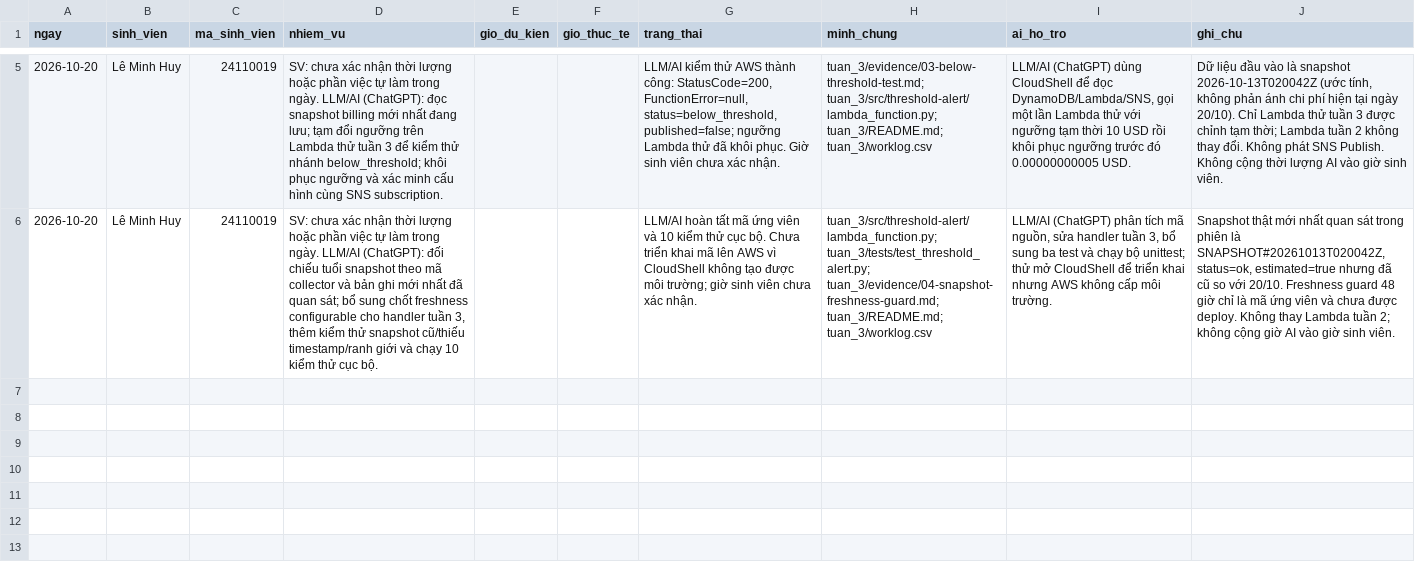
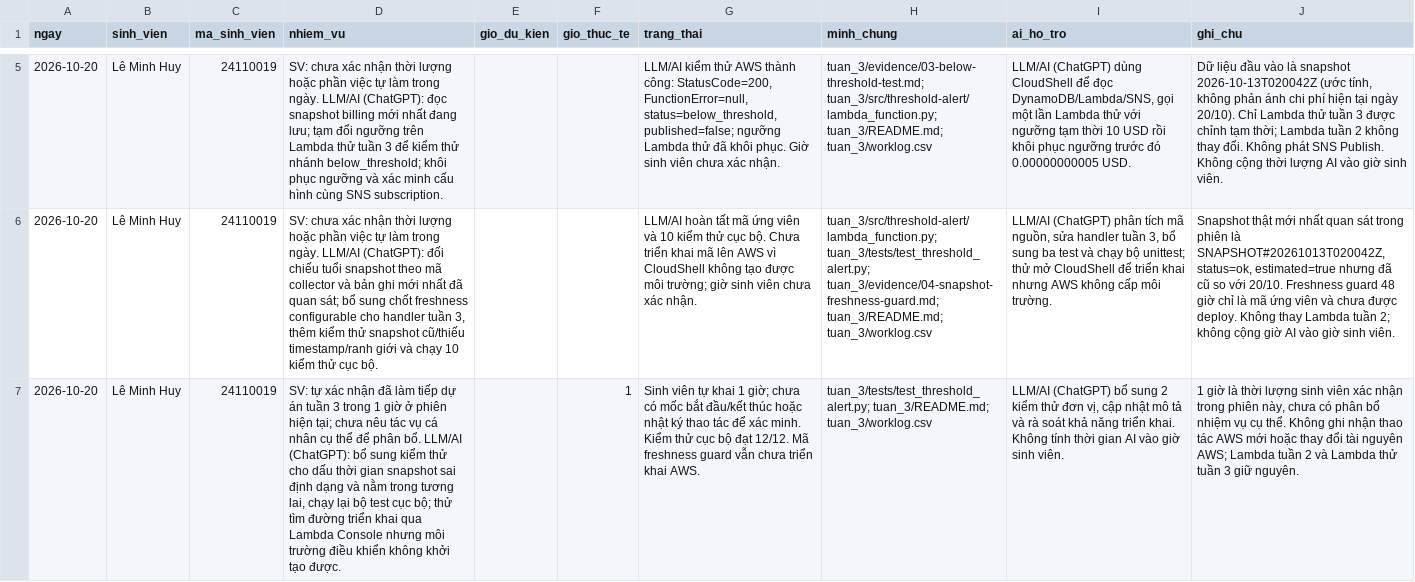
Before and after one commit to leminhhuy-ute/learnerlab-ops-dashboard, a CSV file: tuan_3/worklog.csv, drawn as a sheet; only a part is shown, gaps mark what is left out; the diff names each change by its address in the sheet, - before the commit and + after, or states it on an @@ line.

Commit message:
Tuan 3: kiem thu timestamp sai va tuong lai cho freshness guard

```diff
--- a/tuan_3/worklog.csv
+++ b/tuan_3/worklog.csv
+row 7: 2026-10-20 | Lê Minh Huy | 24110019 | SV: tự xác nhận đã làm tiếp dự án tuần 3 trong 1 giờ ở phiên hiện tại; chưa nêu tác vụ cá nhân cụ thể để phân bổ. LLM/AI (ChatGPT): bổ sung kiểm thử cho dấu thời gian snapshot sai định dạng và nằm trong tương lai, chạy lại bộ test cục bộ; thử tìm đường triển khai qua Lambda Console nhưng môi trường điều khiển không khởi tạo được. |  | 1 | Sinh viên tự khai 1 giờ; chưa có mốc bắt đầu/kết thúc hoặc nhật ký thao tác để xác minh. Kiểm thử cục bộ đạt 12/12. Mã freshness guard vẫn chưa triển khai AWS. | tuan_3/tests/test_threshold_alert.py; tuan_3/README.md; tuan_3/worklog.csv | LLM/AI (ChatGPT) bổ sung 2 kiểm thử đơn vị, cập nhật mô tả và rà soát khả năng triển khai. Không tính thời gian AI vào giờ sinh viên. | 1 giờ là thời lượng sinh viên xác nhận trong phiên này, chưa có phân bổ nhiệm vụ cụ thể. Không ghi nhận thao tác AWS mới hoặc thay đổi tài nguyên AWS; Lambda tuần 2 và Lambda thử tuần 3 giữ nguyên.
```
Also changed, not shown: 2 other files.
